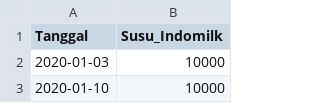
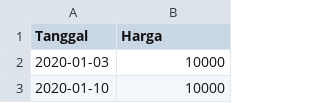
Before and after one commit to pilarzisdm/streamlit, a CSV file: Susu Indomilk.csv, drawn as a sheet; only a part is shown.

Commit message:
Update Susu Indomilk.csv

```diff
--- a/Susu Indomilk.csv
+++ b/Susu Indomilk.csv
@@ -1,2 +1,2 @@
-Tanggal,Susu_Indomilk
+Tanggal,Harga
 2020-01-03,10000
```
